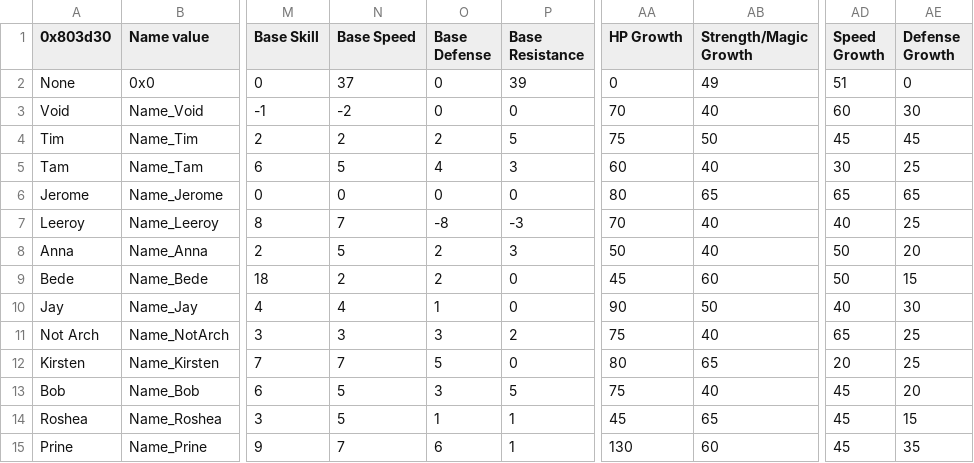
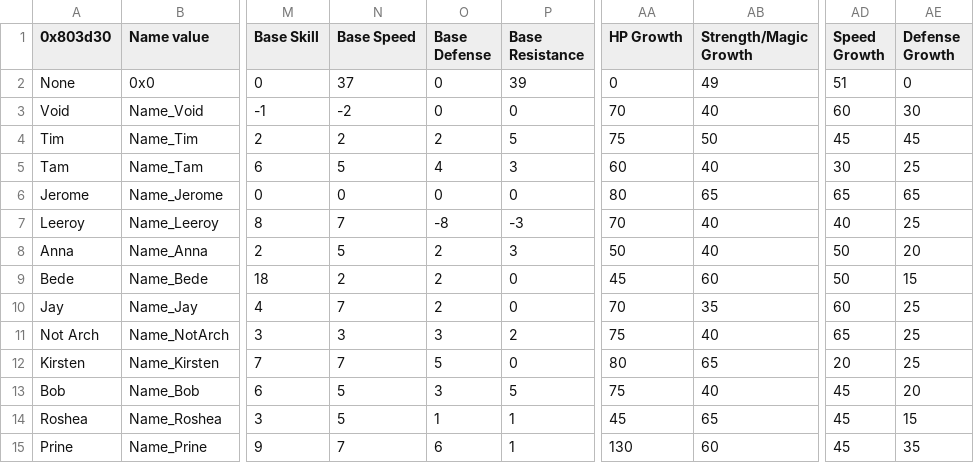
Before and after one commit to FireEmblemUniverse/CCB_Round1, a CSV file: Tables/FE8 Nightmare modules/Class & Character editors/FE8 Character Editor.csv, drawn as a sheet; only a part is shown, gaps mark what is left out; the diff names each change by its address in the sheet, - before the commit and + after, or states it on an @@ line.

```diff
--- a/Tables/FE8 Nightmare modules/Class & Character editors/FE8 Character Editor.csv
+++ b/Tables/FE8 Nightmare modules/Class & Character editors/FE8 Character Editor.csv
-N10 (Base Speed): 4
+N10 (Base Speed): 7
-O10 (Base Defense): 1
+O10 (Base Defense): 2
-AA10 (HP Growth): 90
+AA10 (HP Growth): 70
-AB10 (Strength/Magic Growth): 50
+AB10 (Strength/Magic Growth): 35
-AD10 (Speed Growth): 40
+AD10 (Speed Growth): 60
-AE10 (Defense Growth): 30
+AE10 (Defense Growth): 25
```
Also changed, not shown: Tables/FE8 Nightmare modules/FE8 Class Skill Editor.csv, 5 other files.
